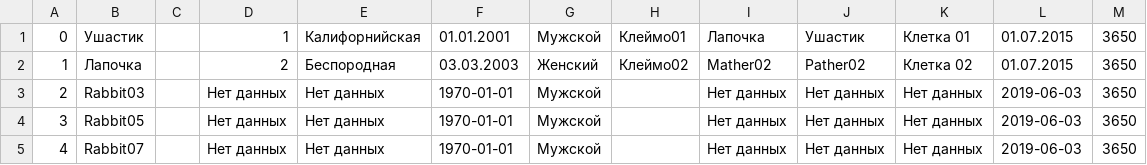
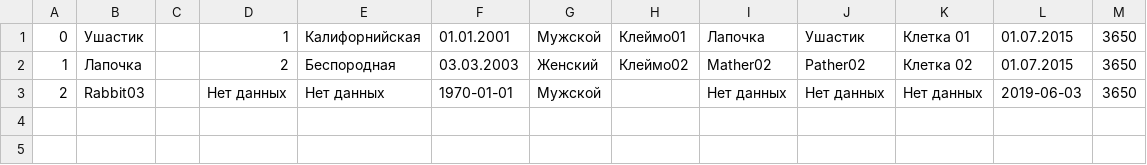
Before and after one commit to AlexeyAverin/RabbitFarm, a CSV file: rabbits.csv, drawn as a sheet; the diff names each change by its address in the sheet, - before the commit and + after, or states it on an @@ line.

```diff
--- a/rabbits.csv
+++ b/rabbits.csv
-row 4: 3 | Rabbit05 |  | Нет данных | Нет данных | 1970-01-01 | Мужской |  | Нет данных | Нет данных | Нет данных | 2019-06-03 | 3650
-row 5: 4 | Rabbit07 |  | Нет данных | Нет данных | 1970-01-01 | Мужской |  | Нет данных | Нет данных | Нет данных | 2019-06-03 | 3650
```
Also changed, not shown: 3 other files.
